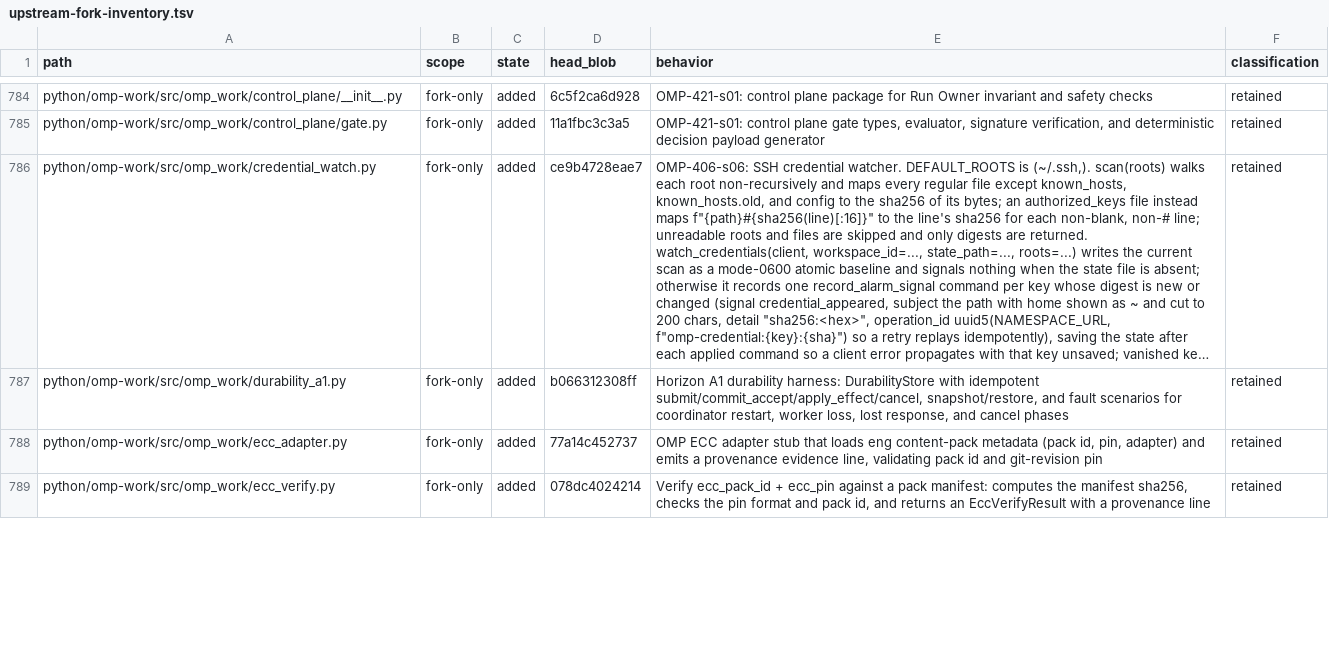
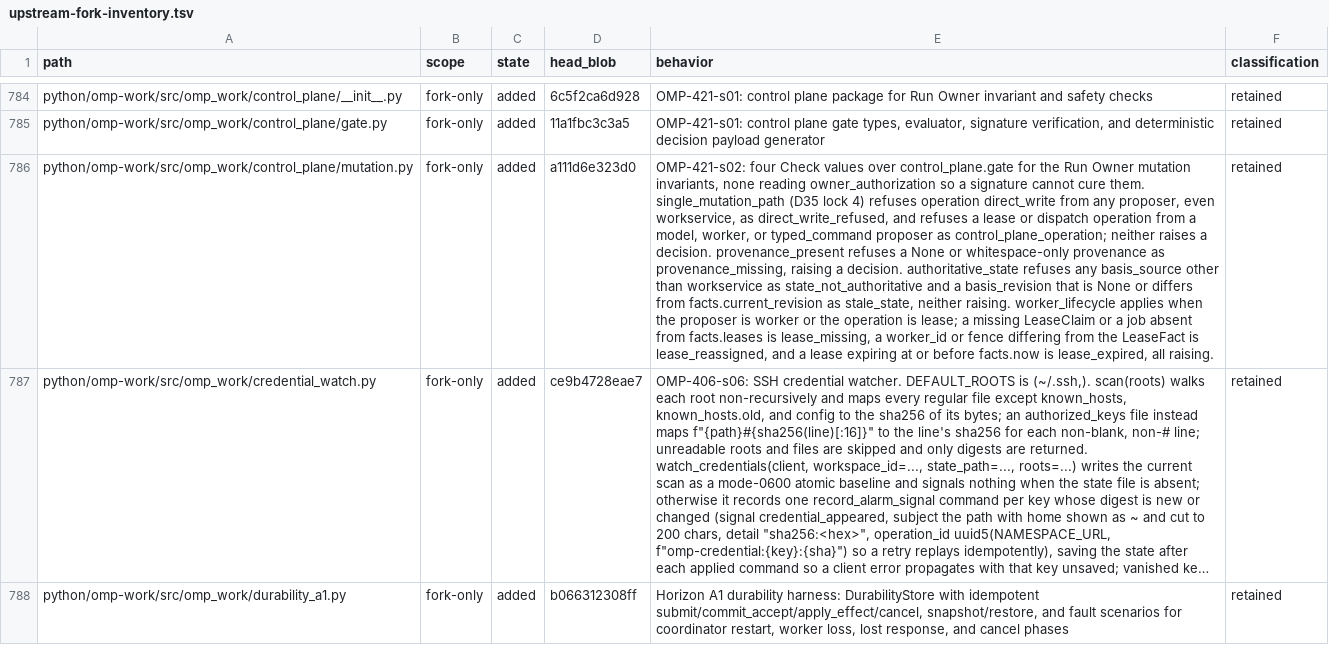
Before and after one commit to theturtlecsz/oh-my-pi, a TSV file: docs/upstream-fork-inventory.tsv, drawn as a sheet; only a part is shown, gaps mark what is left out; the shorter side is filled out with more unchanged rows; long unchanged cells end in …; the diff covers the shown part only; the diff names each change by its address in the sheet, - before the commit and + after, or states it on an @@ line.

Commit message:
OMP-421-s02: add control plane mutation checks for mutation invariants

```diff
--- a/docs/upstream-fork-inventory.tsv
+++ b/docs/upstream-fork-inventory.tsv
+row 786: python/omp-work/src/omp_work/control_plane/mutation.py | fork-only | added | a111d6e323d0 | OMP-421-s02: four Check values over control_plane.gate for the Run Owner mutation invariants, none reading owner_authorization so a signature cannot cure them. single_mutation_path (D35 lock 4) refuses operation direct_write from any proposer, even workservice, as direct_write_refused, and refuses a lease or dispatch operation from a model, worker, or typed_command proposer as control_plane_operation; neither raises a decision. provenance_present refuses a None or whitespace-only provenance as provenance_missing, raising a decision. authoritative_state refuses any basis_source other than workservice as state_not_authoritative and a basis_revision that is None or differs from facts.current_revision as stale_state, neither raising. worker_lifecycle applies when the proposer is worker or the operation is lease; a missing LeaseClaim or a job absent from facts.leases is lease_missing, a worker_id or fence differing from the LeaseFact is lease_reassigned, and a lease expiring at or before facts.now is lease_expired, all raising. | retained
```
Also changed, not shown: 1 added row elsewhere in this file, 2 other files.
